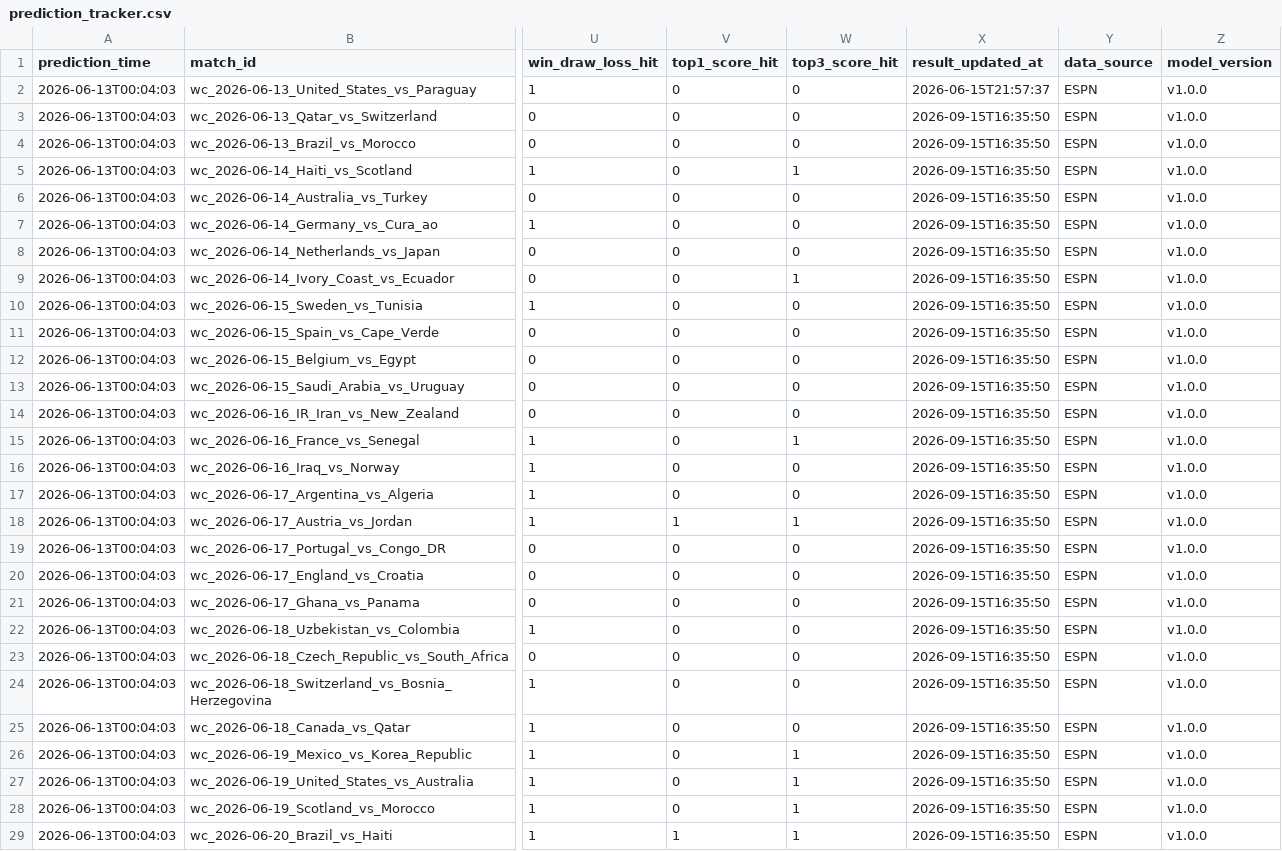
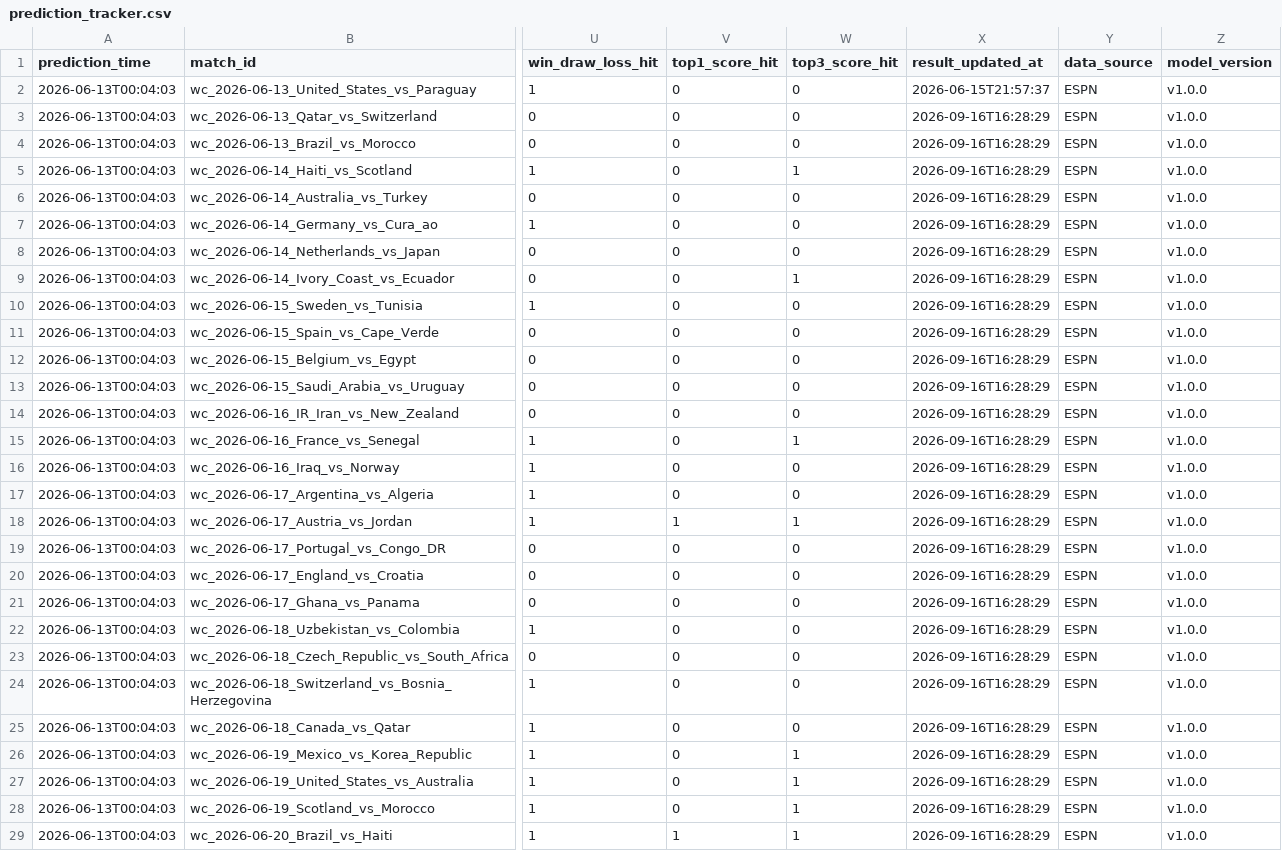
Before and after one commit to rexlin88888888/ai-sports-predictor, a CSV file: outputs/prediction_tracker.csv, drawn as a sheet; only a part is shown, gaps mark what is left out; the diff covers the shown part only; the diff names each change by its address in the sheet, - before the commit and + after, or states it on an @@ line.

```diff
--- a/outputs/prediction_tracker.csv
+++ b/outputs/prediction_tracker.csv
-X3:X29 (result_updated_at): 2026-09-15T16:35:50
+X3:X29 (result_updated_at): 2026-09-16T16:28:29
```
Also changed, not shown: 3 edited cells elsewhere in this file, 4 other files.
